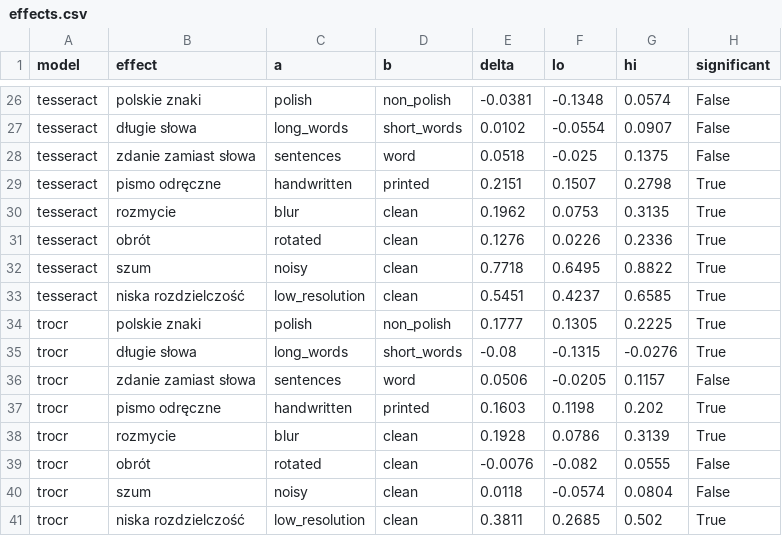
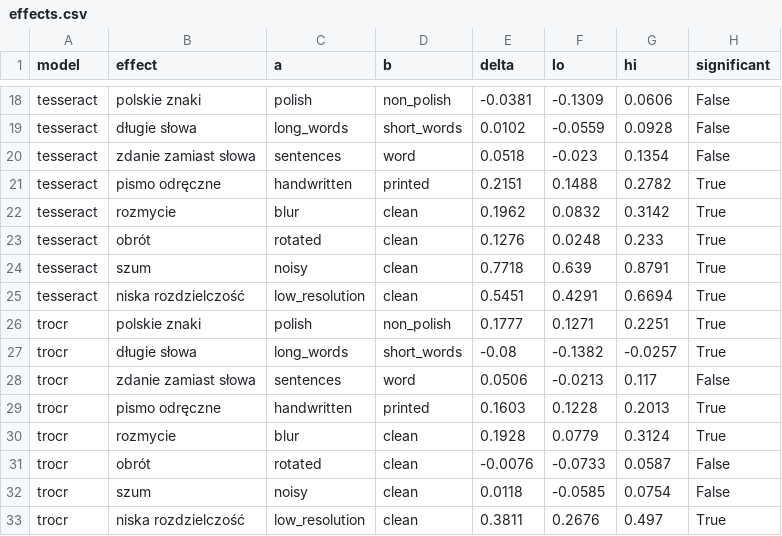
Before and after one commit to anton-ovod/polish-ocr-benchmark, a CSV file: polish/results/summary/effects.csv, drawn as a sheet; only a part is shown, gaps mark what is left out; addresses are those after the commit; the diff covers the shown part only; the diff names each change by its address in the sheet, - before the commit and + after, or states it on an @@ line.

```diff
--- a/polish/results/summary/effects.csv
+++ b/polish/results/summary/effects.csv
-F18 (lo): -0.1348
+F18 (lo): -0.1309
-G18 (hi): 0.0574
+G18 (hi): 0.0606
-F19 (lo): -0.0554
+F19 (lo): -0.0559
-G19 (hi): 0.0907
+G19 (hi): 0.0928
-F20 (lo): -0.025
+F20 (lo): -0.023
-G20 (hi): 0.1375
+G20 (hi): 0.1354
-F21 (lo): 0.1507
+F21 (lo): 0.1488
-G21 (hi): 0.2798
+G21 (hi): 0.2782
-F22 (lo): 0.0753
+F22 (lo): 0.0832
-G22 (hi): 0.3135
+G22 (hi): 0.3142
-F23 (lo): 0.0226
+F23 (lo): 0.0248
-G23 (hi): 0.2336
+G23 (hi): 0.233
-F24 (lo): 0.6495
+F24 (lo): 0.639
-G24 (hi): 0.8822
+G24 (hi): 0.8791
-F25 (lo): 0.4237
+F25 (lo): 0.4291
-G25 (hi): 0.6585
+G25 (hi): 0.6694
-F26 (lo): 0.1305
+F26 (lo): 0.1271
-G26 (hi): 0.2225
+G26 (hi): 0.2251
-F27 (lo): -0.1315
+F27 (lo): -0.1382
-G27 (hi): -0.0276
+G27 (hi): -0.0257
-F28 (lo): -0.0205
+F28 (lo): -0.0213
-G28 (hi): 0.1157
+G28 (hi): 0.117
-F29 (lo): 0.1198
+F29 (lo): 0.1228
-G29 (hi): 0.202
+G29 (hi): 0.2013
-F30 (lo): 0.0786
+F30 (lo): 0.0779
-G30 (hi): 0.3139
+G30 (hi): 0.3124
-F31 (lo): -0.082
+F31 (lo): -0.0733
-G31 (hi): 0.0555
+G31 (hi): 0.0587
-F32 (lo): -0.0574
+F32 (lo): -0.0585
-G32 (hi): 0.0804
+G32 (hi): 0.0754
-F33 (lo): 0.2685
+F33 (lo): 0.2676
-G33 (hi): 0.502
+G33 (hi): 0.497
```
Also changed, not shown: 8 removed rows and 31 edited cells elsewhere in this file, polish/results/summary/by_cell.csv, polish/results/summary/overall.csv, 22 other files.
